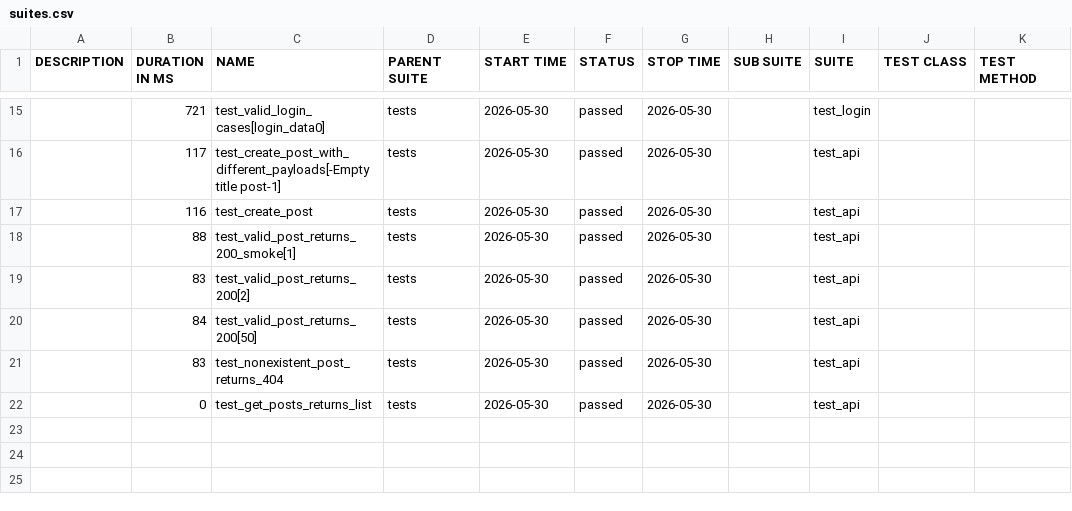
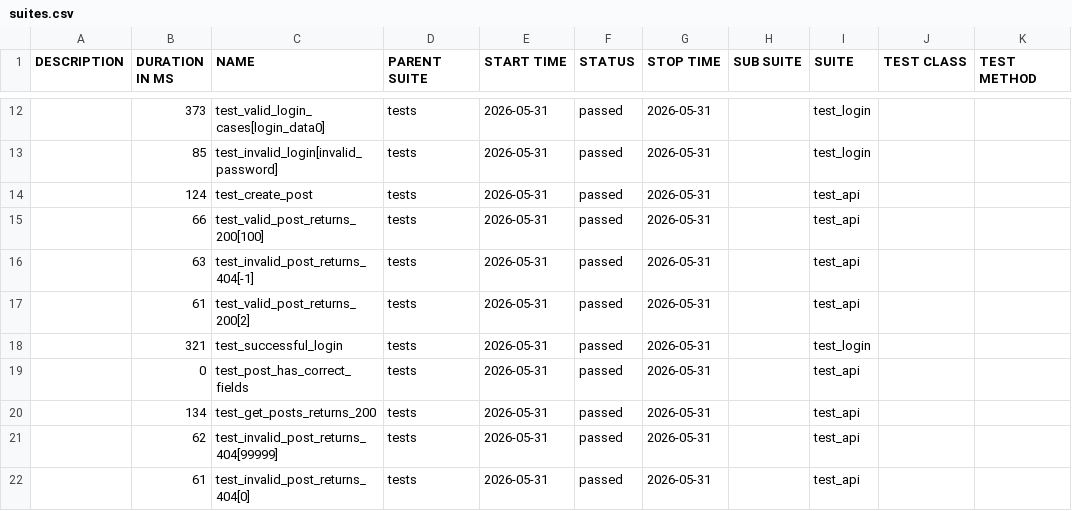
Before and after one commit to radekmeloun/testing_lessons, a CSV file: regression/data/suites.csv, drawn as a sheet; only a part is shown, gaps mark what is left out; the diff covers the shown part only.

```diff
--- a/regression/data/suites.csv
+++ b/regression/data/suites.csv
@@ -15,8 +12,11 @@
-"","721","test_valid_login_cases[login_data0]","tests","2026-05-30","passed","2026-05-30","","test_login","",""
-"","117","test_create_post_with_different_payloads[-Empty title post-1]","tests","2026-05-30","passed","2026-05-30","","test_api","",""
-"","116","test_create_post","tests","2026-05-30","passed","2026-05-30","","test_api","",""
-"","88","test_valid_post_returns_200_smoke[1]","tests","2026-05-30","passed","2026-05-30","","test_api","",""
-"","83","test_valid_post_returns_200[2]","tests","2026-05-30","passed","2026-05-30","","test_api","",""
-"","84","test_valid_post_returns_200[50]","tests","2026-05-30","passed","2026-05-30","","test_api","",""
-"","83","test_nonexistent_post_returns_404","tests","2026-05-30","passed","2026-05-30","","test_api","",""
-"","0","test_get_posts_returns_list","tests","2026-05-30","passed","2026-05-30","","test_api","",""
+"","373","test_valid_login_cases[login_data0]","tests","2026-05-31","passed","2026-05-31","","test_login","",""
+"","85","test_invalid_login[invalid_password]","tests","2026-05-31","passed","2026-05-31","","test_login","",""
+"","124","test_create_post","tests","2026-05-31","passed","2026-05-31","","test_api","",""
+"","66","test_valid_post_returns_200[100]","tests","2026-05-31","passed","2026-05-31","","test_api","",""
+"","63","test_invalid_post_returns_404[-1]","tests","2026-05-31","passed","2026-05-31","","test_api","",""
+"","61","test_valid_post_returns_200[2]","tests","2026-05-31","passed","2026-05-31","","test_api","",""
+"","321","test_successful_login","tests","2026-05-31","passed","2026-05-31","","test_login","",""
+"","0","test_post_has_correct_fields","tests","2026-05-31","passed","2026-05-31","","test_api","",""
+"","134","test_get_posts_returns_200","tests","2026-05-31","passed","2026-05-31","","test_api","",""
+"","62","test_invalid_post_returns_404[99999]","tests","2026-05-31","passed","2026-05-31","","test_api","",""
+"","61","test_invalid_post_returns_404[0]","tests","2026-05-31","passed","2026-05-31","","test_api","",""
```
Also changed, not shown: 1 added row, 4 removed rows and 35 edited cells elsewhere in this file, 40 other files.
